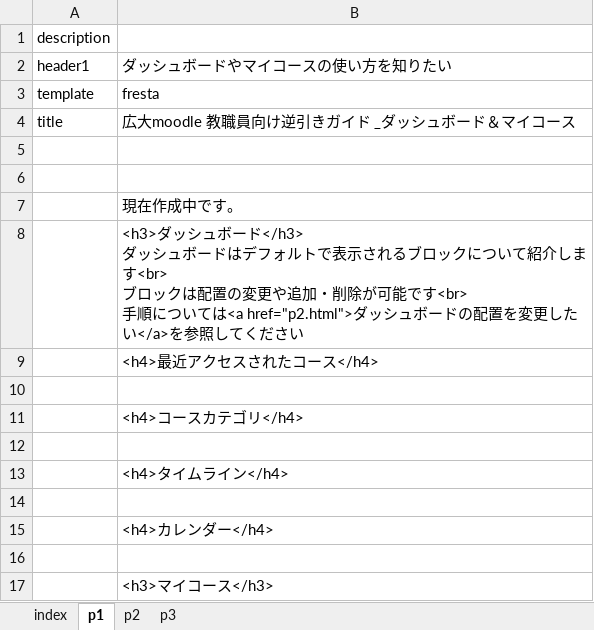
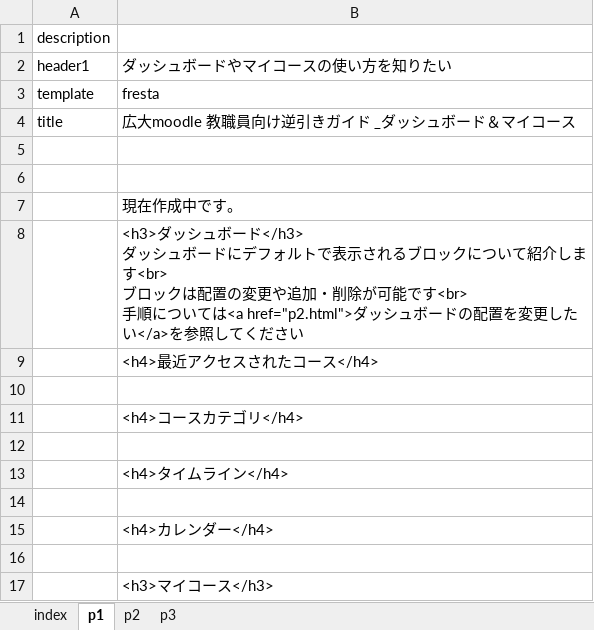
Before and after one commit to imc-lms-adm/support-vle-man, an Excel workbook: revref_dashboad.xlsx, sheet p1, drawn as a sheet; values as stored, in another font and other column widths than the file's, no borders; the diff names each change by its address in the sheet, - before the commit and + after, or states it on an @@ line.

Commit message:
Add files via upload

```diff
--- a/revref_dashboad.xlsx (sheet p1)
+++ b/revref_dashboad.xlsx (sheet p1)
-B8: …ュボードはデフォル…
+B8: …ュボードにデフォル…
```
